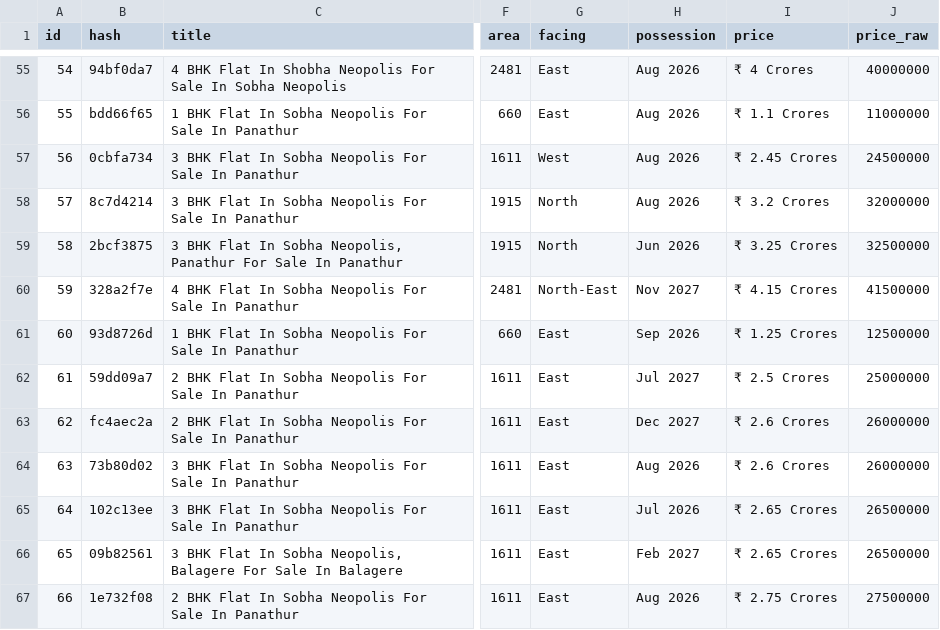
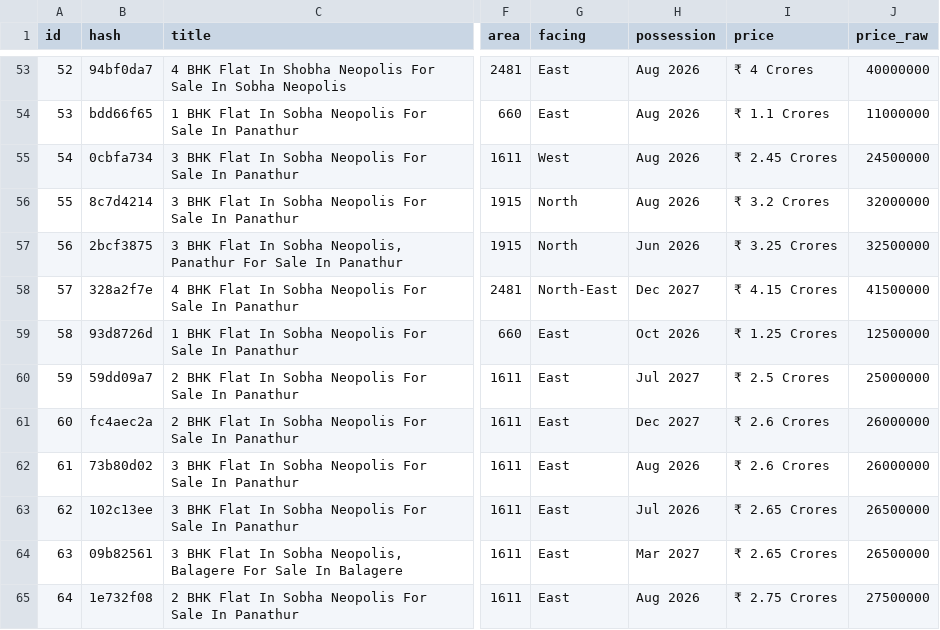
Before and after one commit to indianquant/sobha-neopolis-tracker, a CSV file: sobha_listings.csv, drawn as a sheet; only a part is shown, gaps mark what is left out; addresses are those after the commit; the diff covers the shown part only; the diff names each change by its address in the sheet, - before the commit and + after, or states it on an @@ line.

```diff
--- a/sobha_listings.csv
+++ b/sobha_listings.csv
@@ column A (id) renumbered between rows 12 and 102 @@
-H58 (possession): Nov 2027
+H58 (possession): Dec 2027
-H59 (possession): Sep 2026
+H59 (possession): Oct 2026
-H64 (possession): Feb 2027
+H64 (possession): Mar 2027
```
Also changed, not shown: 7 removed rows, 1 moved row and 38 edited cells elsewhere in this file, 4 other files.
